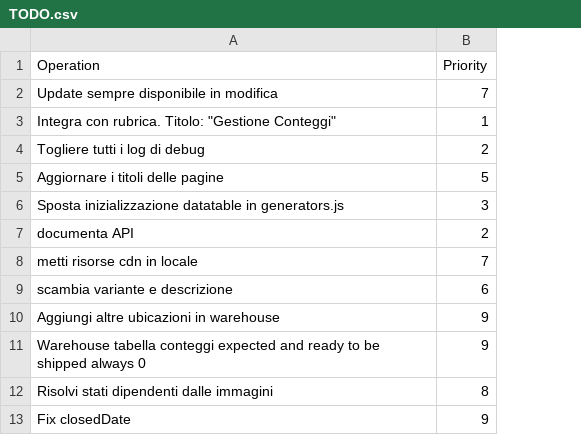
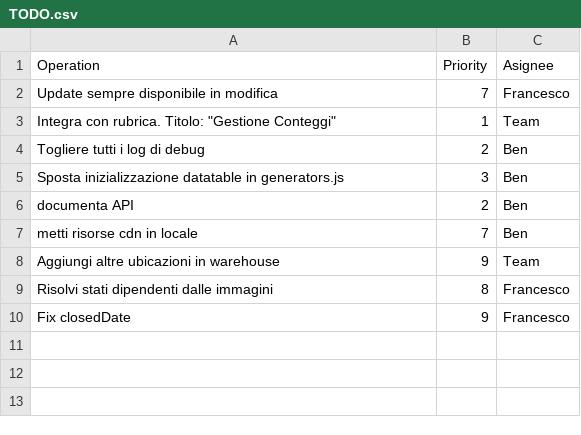
Before and after one commit to francescobilotta/Warehouse-request-product-counting, a CSV file: doc/TODO.csv, drawn as a sheet; removed rows and columns are numbered as before the commit, all else as after; the diff names each change by its address in the sheet, - before the commit and + after, or states it on an @@ line.

Commit message:
Updated todo

```diff
--- a/doc/TODO.csv
+++ b/doc/TODO.csv
+column C (Asignee), rows 2-10: Francesco | Team | Ben | Ben | Ben | Ben | Team | Francesco | Francesco
-row 5: Aggiornare i titoli delle pagine | 5
-row 9: scambia variante e descrizione | 6
-row 11: Warehouse tabella conteggi expected and ready to be shipped always 0 | 9
```
